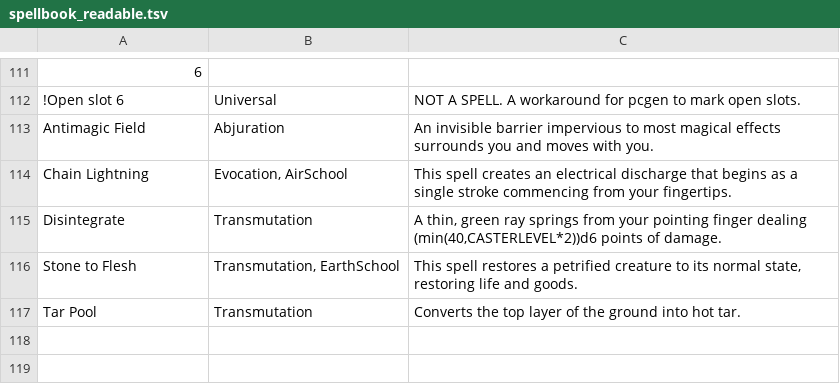
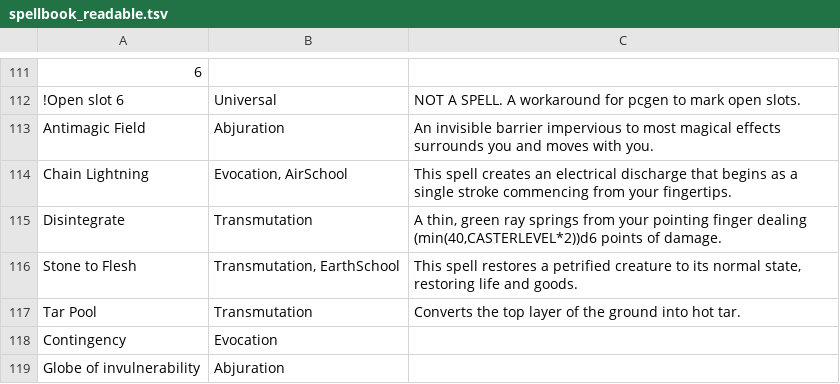
Before and after one commit to grebenyukaa/board_games_charsheets, a TSV file: pcgen/spellbook_readable.tsv, drawn as a sheet; only a part is shown, gaps mark what is left out.

```diff
--- a/pcgen/spellbook_readable.tsv
+++ b/pcgen/spellbook_readable.tsv
@@ -117 +117,3 @@ Stone to Flesh	Transmutation, EarthSchool	This spell restores a petrified creatu
 Tar Pool	Transmutation	Converts the top layer of the ground into hot tar.
+Contingency	Evocation	
+Globe of invulnerability	Abjuration	
```
Also changed, not shown: 1 other file.
